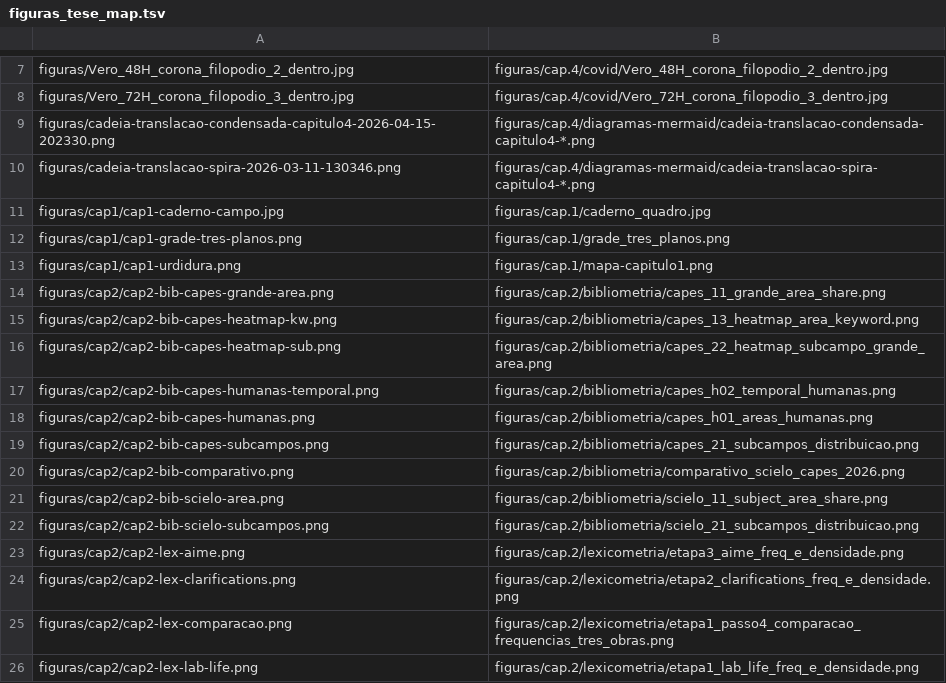
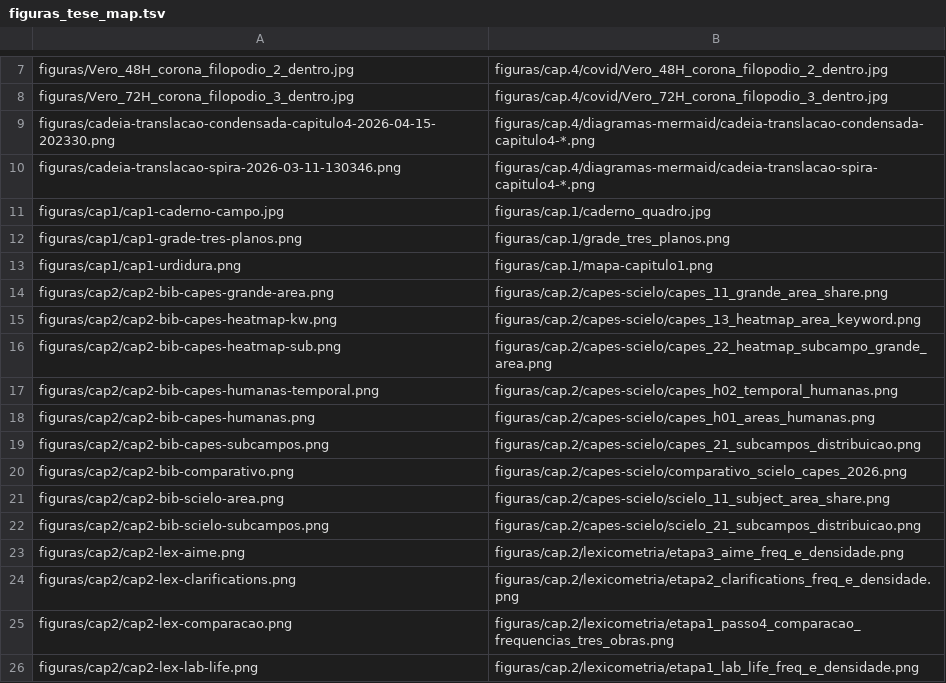
Before and after one commit to julianehelanski/etnografia-c4ai, a TSV file: infranodus/figuras_tese_map.tsv, drawn as a sheet; only a part is shown, gaps mark what is left out.

```diff
--- a/infranodus/figuras_tese_map.tsv
+++ b/infranodus/figuras_tese_map.tsv
@@ -13,11 +13,11 @@ figuras/cap1/cap1-grade-tres-planos.png	figuras/cap.1/grade_tres_planos.png
 figuras/cap1/cap1-urdidura.png	figuras/cap.1/mapa-capitulo1.png
-figuras/cap2/cap2-bib-capes-grande-area.png	figuras/cap.2/bibliometria/capes_11_grande_area_share.png
-figuras/cap2/cap2-bib-capes-heatmap-kw.png	figuras/cap.2/bibliometria/capes_13_heatmap_area_keyword.png
-figuras/cap2/cap2-bib-capes-heatmap-sub.png	figuras/cap.2/bibliometria/capes_22_heatmap_subcampo_grande_area.png
-figuras/cap2/cap2-bib-capes-humanas-temporal.png	figuras/cap.2/bibliometria/capes_h02_temporal_humanas.png
-figuras/cap2/cap2-bib-capes-humanas.png	figuras/cap.2/bibliometria/capes_h01_areas_humanas.png
-figuras/cap2/cap2-bib-capes-subcampos.png	figuras/cap.2/bibliometria/capes_21_subcampos_distribuicao.png
-figuras/cap2/cap2-bib-comparativo.png	figuras/cap.2/bibliometria/comparativo_scielo_capes_2026.png
-figuras/cap2/cap2-bib-scielo-area.png	figuras/cap.2/bibliometria/scielo_11_subject_area_share.png
-figuras/cap2/cap2-bib-scielo-subcampos.png	figuras/cap.2/bibliometria/scielo_21_subcampos_distribuicao.png
+figuras/cap2/cap2-bib-capes-grande-area.png	figuras/cap.2/capes-scielo/capes_11_grande_area_share.png
+figuras/cap2/cap2-bib-capes-heatmap-kw.png	figuras/cap.2/capes-scielo/capes_13_heatmap_area_keyword.png
+figuras/cap2/cap2-bib-capes-heatmap-sub.png	figuras/cap.2/capes-scielo/capes_22_heatmap_subcampo_grande_area.png
+figuras/cap2/cap2-bib-capes-humanas-temporal.png	figuras/cap.2/capes-scielo/capes_h02_temporal_humanas.png
+figuras/cap2/cap2-bib-capes-humanas.png	figuras/cap.2/capes-scielo/capes_h01_areas_humanas.png
+figuras/cap2/cap2-bib-capes-subcampos.png	figuras/cap.2/capes-scielo/capes_21_subcampos_distribuicao.png
+figuras/cap2/cap2-bib-comparativo.png	figuras/cap.2/capes-scielo/comparativo_scielo_capes_2026.png
+figuras/cap2/cap2-bib-scielo-area.png	figuras/cap.2/capes-scielo/scielo_11_subject_area_share.png
+figuras/cap2/cap2-bib-scielo-subcampos.png	figuras/cap.2/capes-scielo/scielo_21_subcampos_distribuicao.png
 figuras/cap2/cap2-lex-aime.png	figuras/cap.2/lexicometria/etapa3_aime_freq_e_densidade.png
```
Also changed, not shown: 10 other files.
